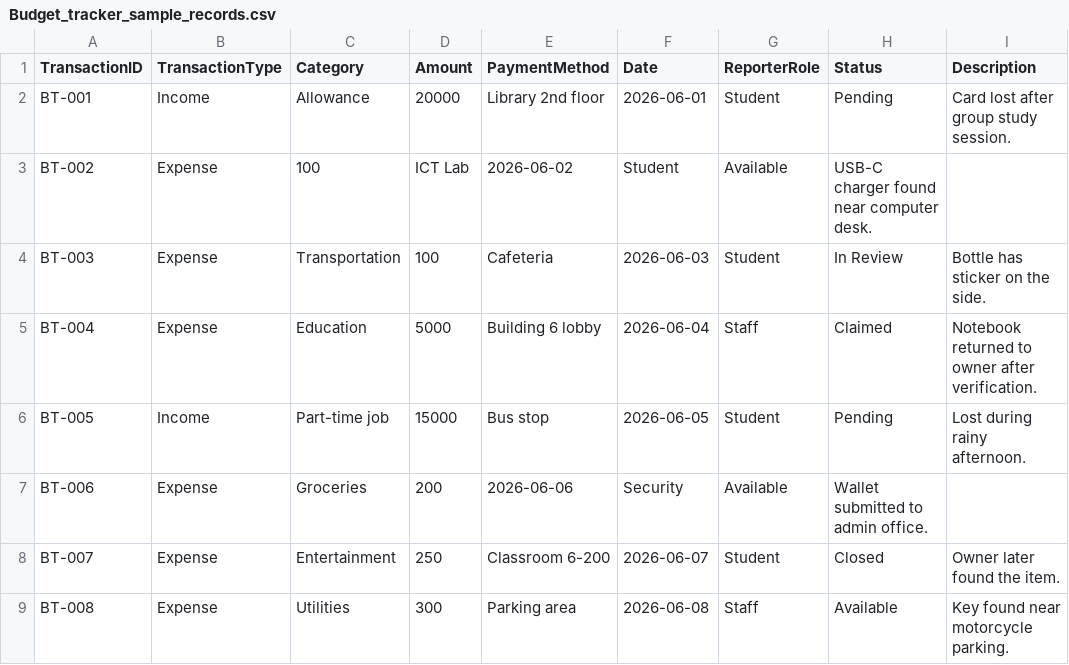
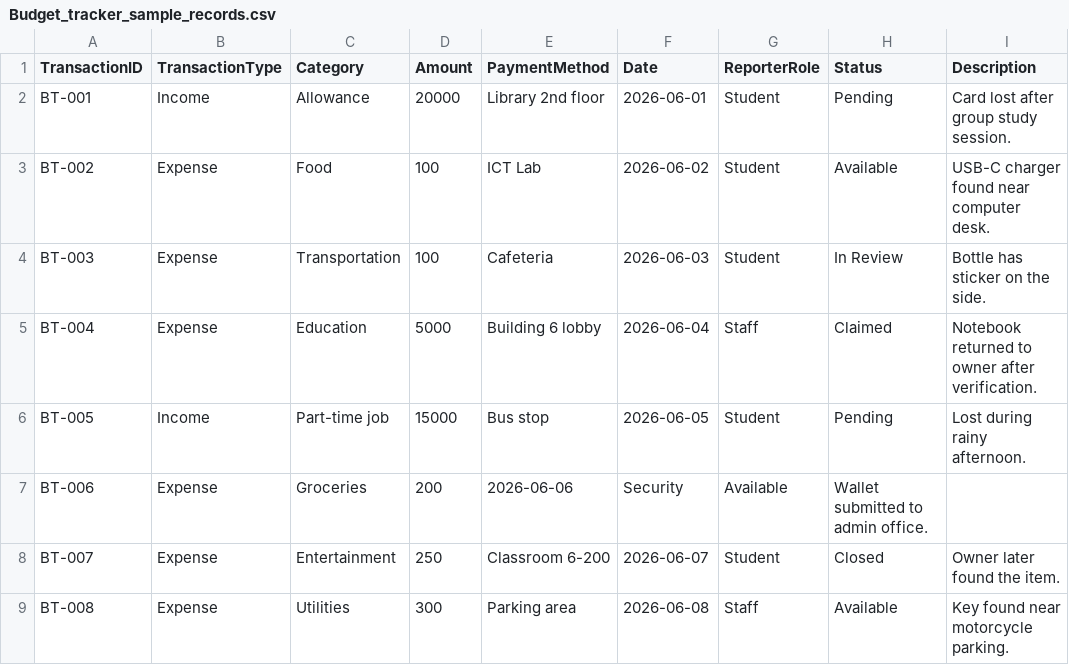
Before and after one commit to thiri-thant22/ICT105-Moonlight-MVP, a CSV file: data/Budget_tracker_sample_records.csv, drawn as a sheet.

Commit message:
Update Budget_tracker_sample_records.csv

```diff
--- a/data/Budget_tracker_sample_records.csv
+++ b/data/Budget_tracker_sample_records.csv
@@ -2,3 +2,3 @@ TransactionID,TransactionType,Category,Amount,PaymentMethod,Date,ReporterRole,St
 BT-001,Income,Allowance,20000,Library 2nd floor,2026-06-01,Student,Pending,Card lost after group study session.
-BT-002,Expense,100,ICT Lab,2026-06-02,Student,Available,USB-C charger found near computer desk.
+BT-002,Expense, Food,100,ICT Lab,2026-06-02,Student,Available,USB-C charger found near computer desk.
 BT-003,Expense,Transportation,100,Cafeteria,2026-06-03,Student,In Review,Bottle has sticker on the side.
```
